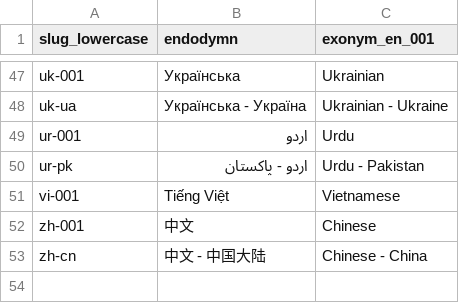
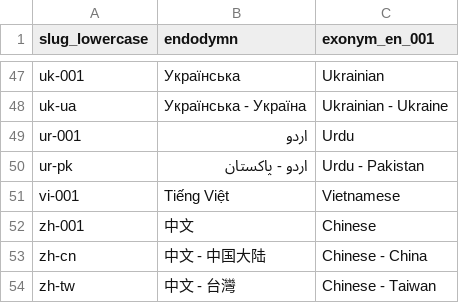
Before and after one commit to health-economics-metrics/health-economics-metrics.github.io, a TSV file: spec/locales-for-global-sharing-with-svelte/locales.tsv, drawn as a sheet; only a part is shown, gaps mark what is left out; the diff names each change by its address in the sheet, - before the commit and + after, or states it on an @@ line.

```diff
--- a/spec/locales-for-global-sharing-with-svelte/locales.tsv
+++ b/spec/locales-for-global-sharing-with-svelte/locales.tsv
+row 54: zh-tw | 中文 - 台灣 | Chinese - Taiwan
```
